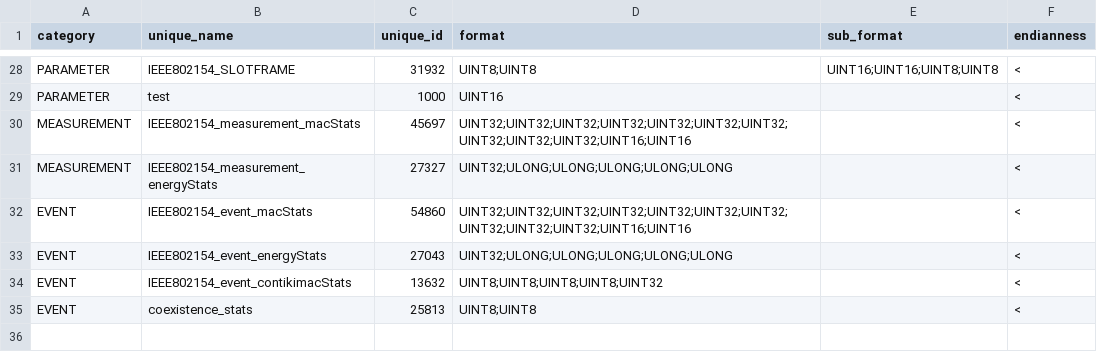
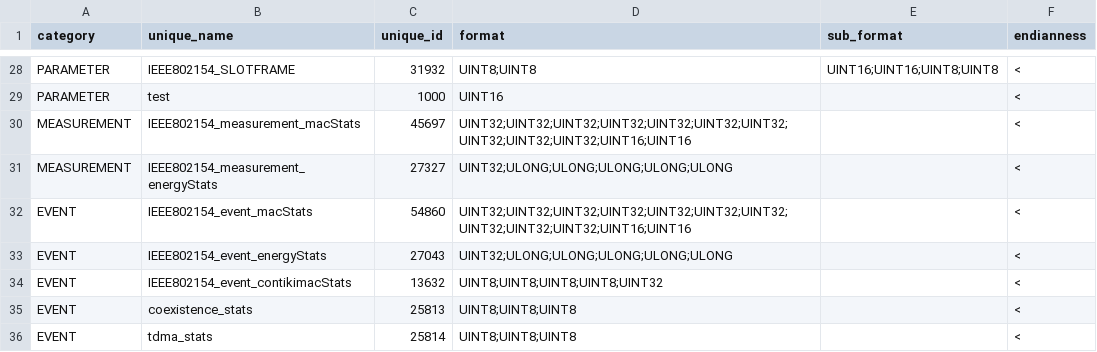
Before and after one commit to wishful-project/examples, a CSV file: contiki/config/protocol_connectors/taisc_ctrl_attributes.csv, drawn as a sheet; only a part is shown, gaps mark what is left out.

Commit message:
addeed tdma stats for coexistence demo

```diff
--- a/contiki/config/protocol_connectors/taisc_ctrl_attributes.csv
+++ b/contiki/config/protocol_connectors/taisc_ctrl_attributes.csv
@@ -34,2 +34,3 @@
 "EVENT","IEEE802154_event_contikimacStats",13632,"UINT8;UINT8;UINT8;UINT8;UINT32","","<"
-"EVENT","coexistence_stats",25813,"UINT8;UINT8","","<"
+"EVENT","coexistence_stats",25813,"UINT8;UINT8;UINT8","","<"
+"EVENT","tdma_stats",25814,"UINT8;UINT8;UINT8","","<"
```
Also changed, not shown: 1 other file.
